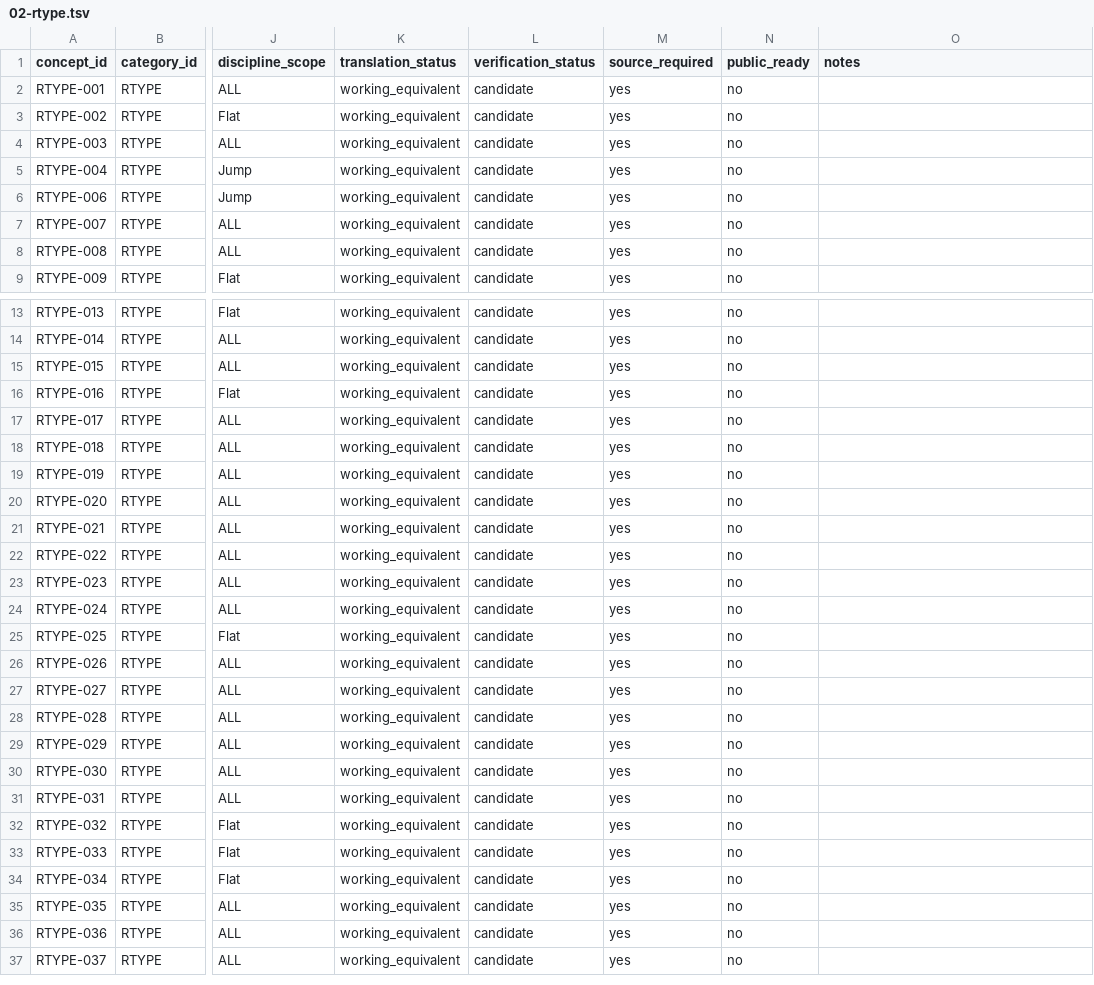
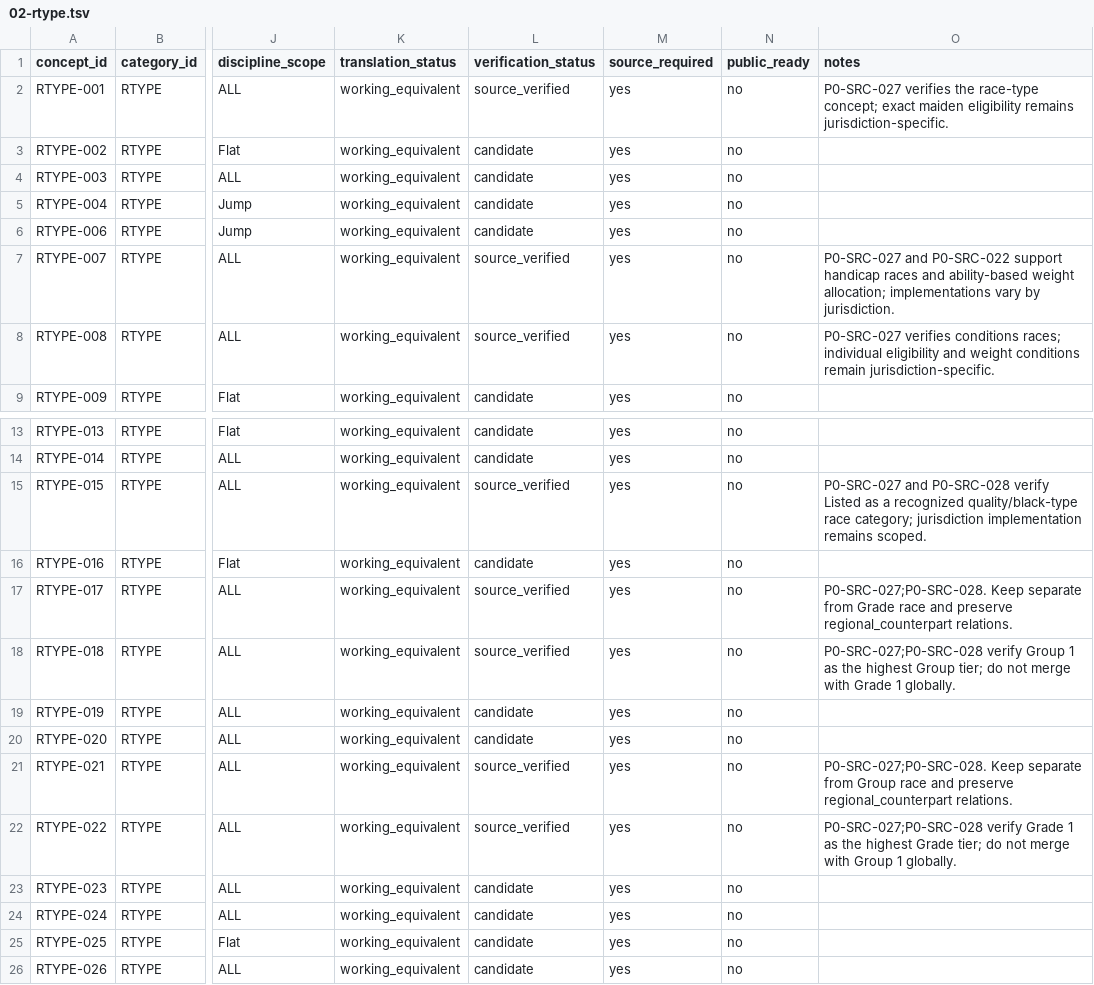
Before and after one commit to badjoke-lab/where-horses-run, a TSV file: data/glossary-master/concepts/02-rtype.tsv, drawn as a sheet; only a part is shown, gaps mark what is left out; the shorter side is filled out with more unchanged rows; the diff names each change by its address in the sheet, - before the commit and + after, or states it on an @@ line.

Commit message:
data: verify wave 3 RTYPE P0 concepts

```diff
--- a/data/glossary-master/concepts/02-rtype.tsv
+++ b/data/glossary-master/concepts/02-rtype.tsv
-L2 (verification_status): candidate
+L2 (verification_status): source_verified
-O2 (notes): (empty)
+O2 (notes): P0-SRC-027 verifies the race-type concept; exact maiden eligibility remains jurisdiction-specific.
-L7:L8 (verification_status): candidate
+L7:L8 (verification_status): source_verified
-O7 (notes): (empty)
+O7 (notes): P0-SRC-027 and P0-SRC-022 support handicap races and ability-based weight allocation; implementations vary by jurisdiction.
-O8 (notes): (empty)
+O8 (notes): P0-SRC-027 verifies conditions races; individual eligibility and weight conditions remain jurisdiction-specific.
-L15 (verification_status): candidate
+L15 (verification_status): source_verified
-O15 (notes): (empty)
+O15 (notes): P0-SRC-027 and P0-SRC-028 verify Listed as a recognized quality/black-type race category; jurisdiction implementation remains scoped.
-L17:L18 (verification_status): candidate
+L17:L18 (verification_status): source_verified
-O17 (notes): (empty)
+O17 (notes): P0-SRC-027;P0-SRC-028. Keep separate from Grade race and preserve regional_counterpart relations.
-O18 (notes): (empty)
+O18 (notes): P0-SRC-027;P0-SRC-028 verify Group 1 as the highest Group tier; do not merge with Grade 1 globally.
-L21:L22 (verification_status): candidate
+L21:L22 (verification_status): source_verified
-O21 (notes): (empty)
+O21 (notes): P0-SRC-027;P0-SRC-028. Keep separate from Group race and preserve regional_counterpart relations.
-O22 (notes): (empty)
+O22 (notes): P0-SRC-027;P0-SRC-028 verify Grade 1 as the highest Grade tier; do not merge with Group 1 globally.
```
